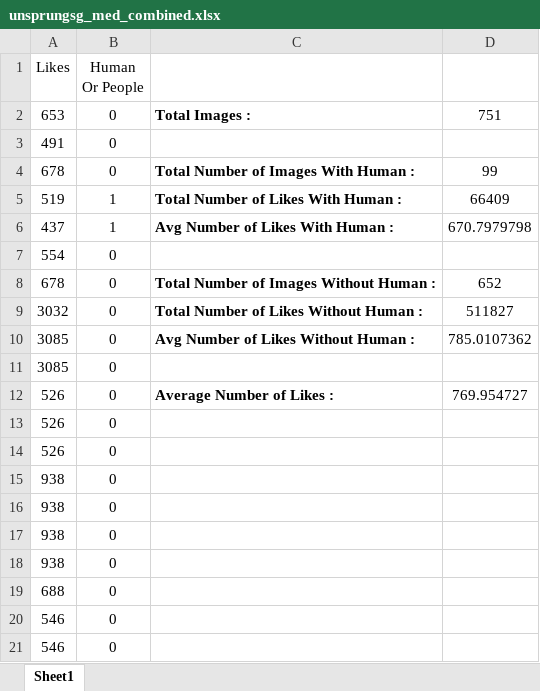
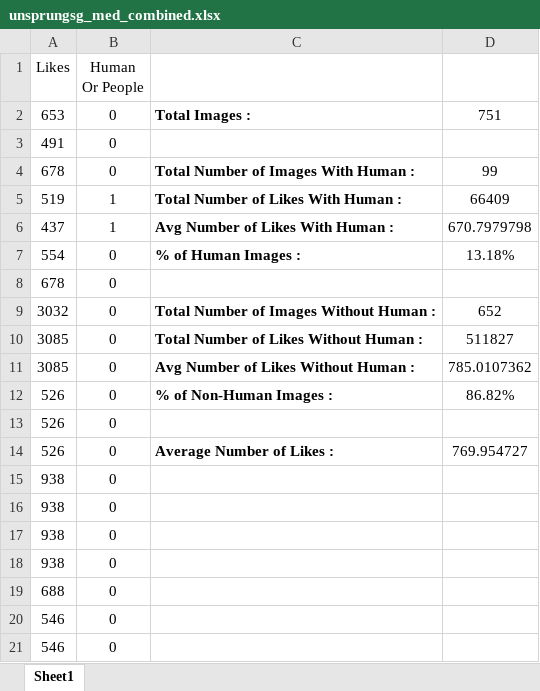
Before and after one commit to wertykid/IS434-GRP8, an Excel workbook: Jia Wei & Zoe/unsprungsg_med_combined.xlsx, sheet Sheet1, drawn as a sheet; only a part is shown; values as stored, in another font and other column widths than the file's, no borders; removed rows and columns are numbered as before the commit, all else as after; the diff names each change by its address in the sheet, - before the commit and + after, or states it on an @@ line.

```diff
--- a/Jia Wei & Zoe/unsprungsg_med_combined.xlsx (sheet Sheet1)
+++ b/Jia Wei & Zoe/unsprungsg_med_combined.xlsx (sheet Sheet1)
-C7: (empty)
+C7: % of Human Images :
-D7: (empty)
+D7: 13.18%
-C8: Total Number of Images Without Human :
+C8: (empty)
-D8: 652
+D8: (empty)
-C9: Total Number of Likes Without Human :
+C9: Total Number of Images Without Human :
-D9: 511827
+D9: 652
+row 10: 3085 | 0 | Total Number of Likes Without Human : | 511827
-row 11: 3085 | 0
+row 12: 526 | 0 | % of Non-Human Images : | 86.82%
-row 14: 526 | 0
```
Also changed, not shown: formulas that keep their value, Jia Wei & Zoe/reevolutionsg_below_med_likes_combined.xlsx, Jia Wei & Zoe/reevolutionsg_med_likes_combined.xlsx, 5 other files.
